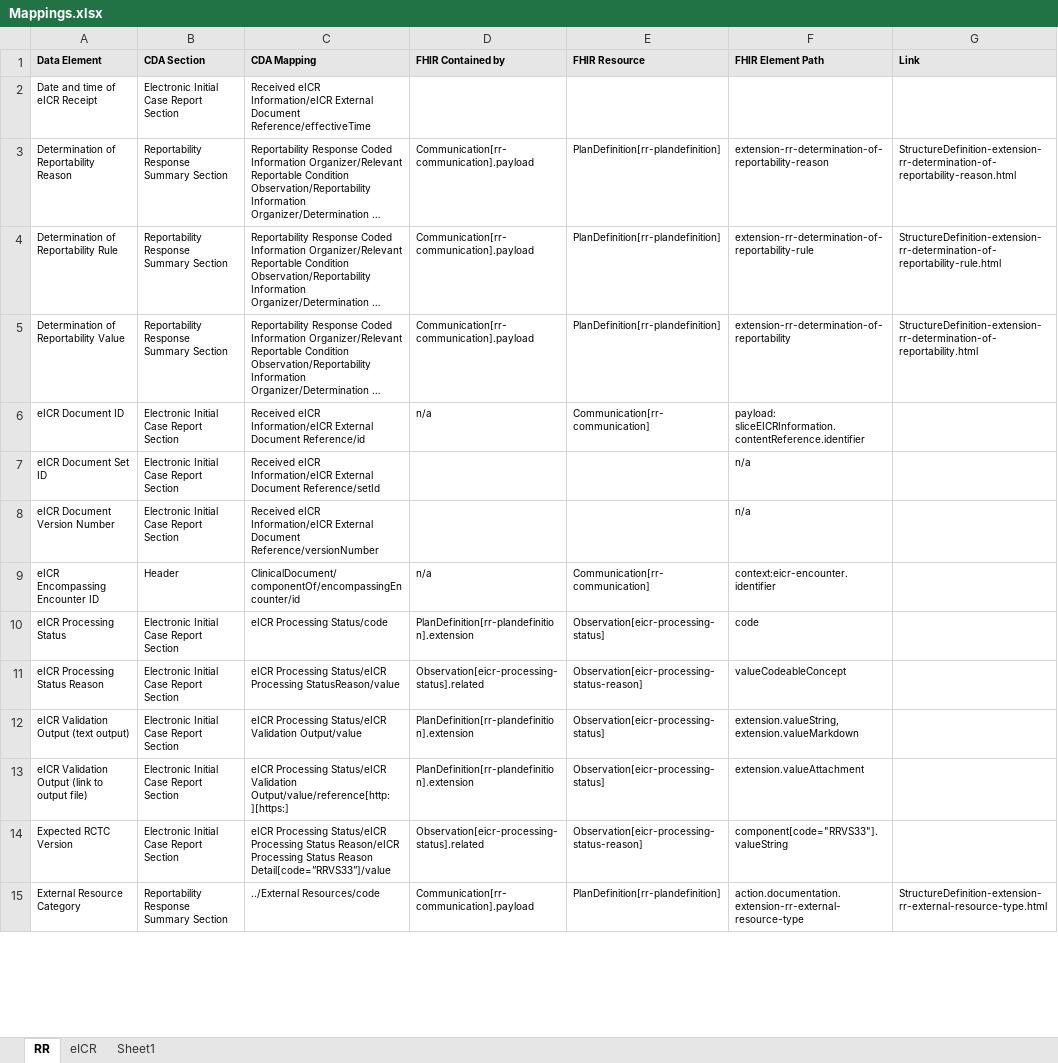
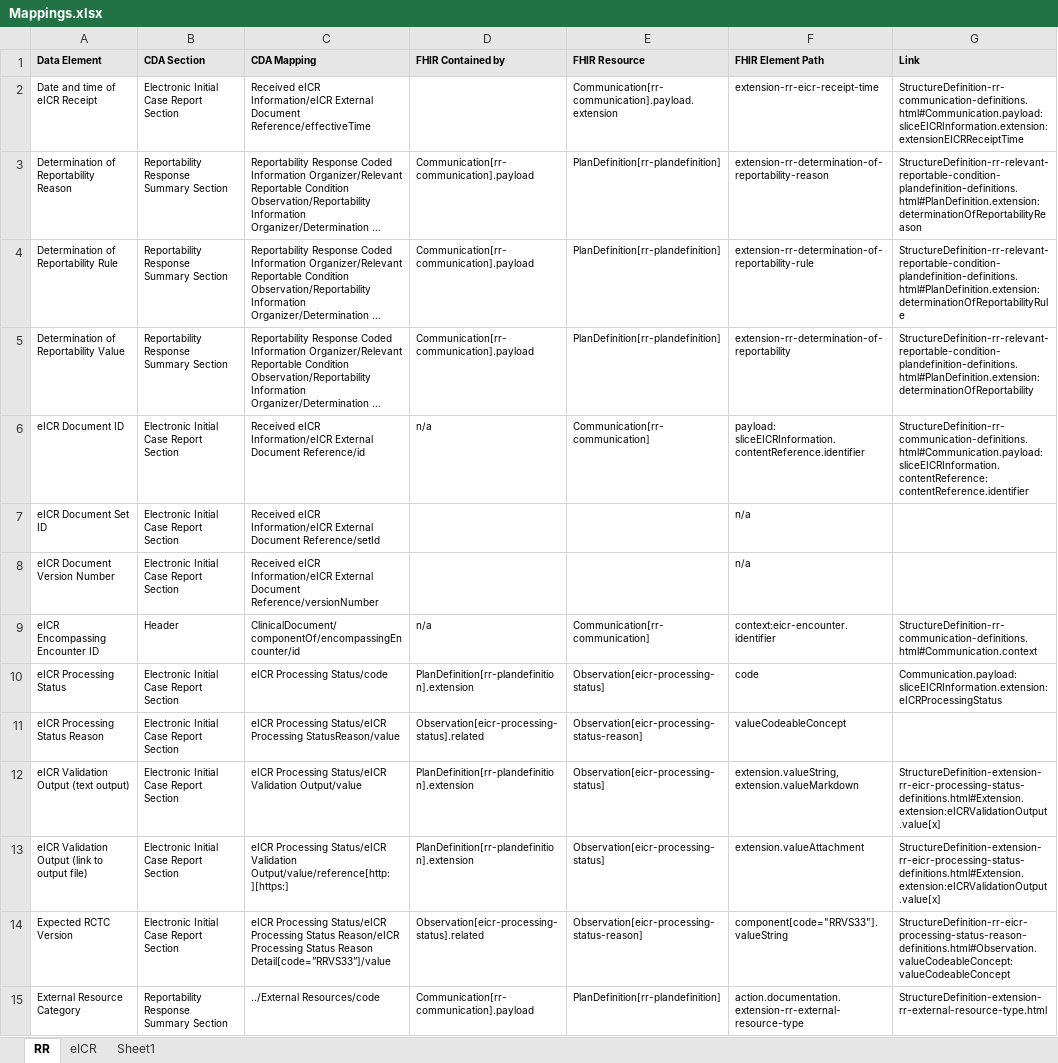
Before and after one commit to HL7/case-reporting, an Excel workbook: mapping/Mappings.xlsx, sheet RR, drawn as a sheet; only a part is shown; long unchanged cells end in …; values as stored, in another font and other column widths than the file's, no borders; the diff covers the shown part only; the diff names each change by its address in the sheet, - before the commit and + after, or states it on an @@ line.

```diff
--- a/mapping/Mappings.xlsx (sheet RR)
+++ b/mapping/Mappings.xlsx (sheet RR)
-E2 (FHIR Resource): (empty)
+E2 (FHIR Resource): Communication[rr-communication].payload.extension
-F2 (FHIR Element Path): (empty)
+F2 (FHIR Element Path): extension-rr-eicr-receipt-time
-G2 (Link): (empty)
+G2 (Link): StructureDefinition-rr-communication-definitions.html#Communication.payload:sliceEICRInformation.extension:extensionEICRReceiptTime
-G3 (Link): StructureDefinition-extension-rr-determination-of-reportability-reason.html
+G3 (Link): StructureDefinition-rr-relevant-reportable-condition-plandefinition-definitions.html#PlanDefinition.extension:determinationOfReportabilityReason
-G4 (Link): StructureDefinition-extension-rr-determination-of-reportability-rule.html
+G4 (Link): StructureDefinition-rr-relevant-reportable-condition-plandefinition-definitions.html#PlanDefinition.extension:determinationOfReportabilityRule
-G5 (Link): StructureDefinition-extension-rr-determination-of-reportability.html
+G5 (Link): StructureDefinition-rr-relevant-reportable-condition-plandefinition-definitions.html#PlanDefinition.extension:determinationOfReportability
-G6 (Link): (empty)
+G6 (Link): StructureDefinition-rr-communication-definitions.html#Communication.payload:sliceEICRInformation.contentReference:contentReference.identifier
-G9 (Link): (empty)
+G9 (Link): StructureDefinition-rr-communication-definitions.html#Communication.context
-G10 (Link): (empty)
+G10 (Link): Communication.payload:sliceEICRInformation.extension:eICRProcessingStatus
-G12:G13 (Link): (empty)
+G12:G13 (Link): StructureDefinition-extension-rr-eicr-processing-status-definitions.html#Extension.extension:eICRValidationOutput.value[x]
-G14 (Link): (empty)
+G14 (Link): StructureDefinition-rr-eicr-processing-status-reason-definitions.html#Observation.valueCodeableConcept:valueCodeableConcept
```
Also changed, not shown: 20 edited cells elsewhere in this sheet, 15 other files.
